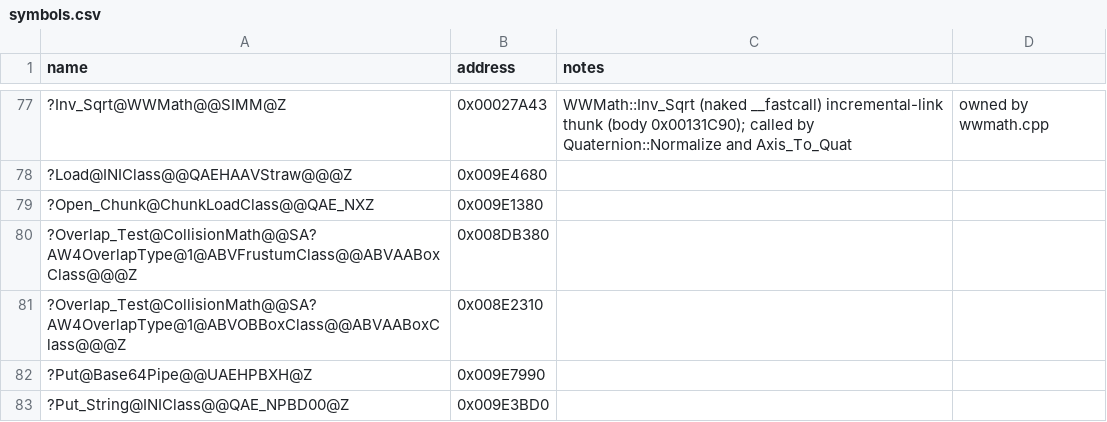
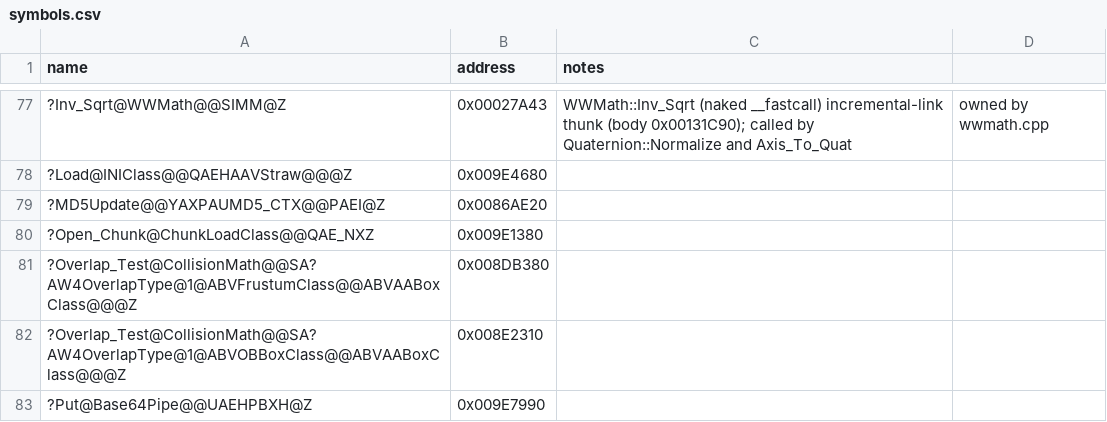
Before and after one commit to dginovker/Open-BFME, a CSV file: reverse/symbols.csv, drawn as a sheet; only a part is shown, gaps mark what is left out; the shorter side is filled out with more unchanged rows; the diff names each change by its address in the sheet, - before the commit and + after, or states it on an @@ line.

```diff
--- a/reverse/symbols.csv
+++ b/reverse/symbols.csv
+row 79: ?MD5Update@@YAXPAUMD5_CTX@@PAEI@Z | 0x0086AE20
```
Also changed, not shown: reverse/functions.csv, 13 other files.
